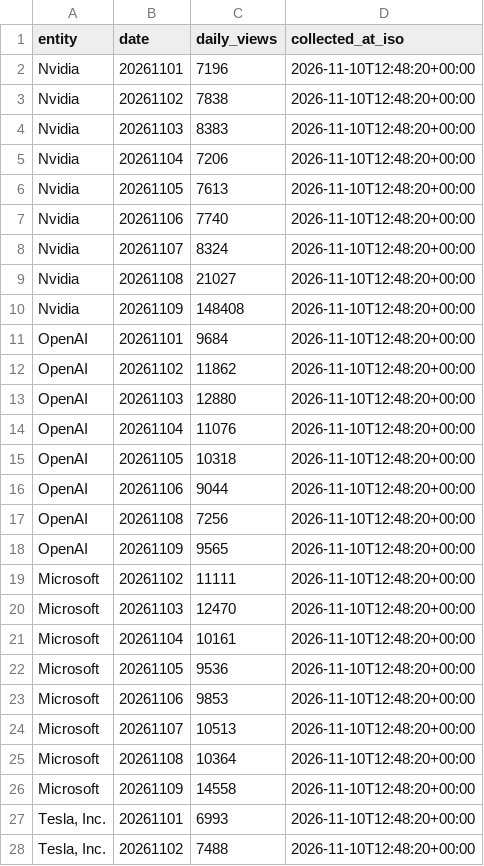
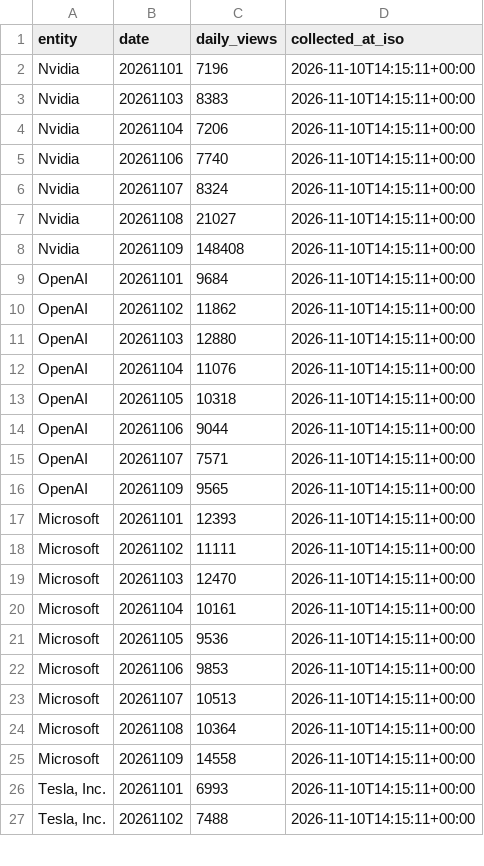
Before and after one commit to auzhuntr/dataforge-enterprise-datasets, a CSV file: samples/wikipedia_entity_trends_sample_50.csv, drawn as a sheet; only a part is shown; the diff covers the shown part only.

```diff
--- a/samples/wikipedia_entity_trends_sample_50.csv
+++ b/samples/wikipedia_entity_trends_sample_50.csv
@@ -1,28 +1,27 @@
 entity,date,daily_views,collected_at_iso
-Nvidia,20261101,7196,2026-11-10T12:48:20+00:00
-Nvidia,20261102,7838,2026-11-10T12:48:20+00:00
-Nvidia,20261103,8383,2026-11-10T12:48:20+00:00
-Nvidia,20261104,7206,2026-11-10T12:48:20+00:00
-Nvidia,20261105,7613,2026-11-10T12:48:20+00:00
-Nvidia,20261106,7740,2026-11-10T12:48:20+00:00
-Nvidia,20261107,8324,2026-11-10T12:48:20+00:00
-Nvidia,20261108,21027,2026-11-10T12:48:20+00:00
-Nvidia,20261109,148408,2026-11-10T12:48:20+00:00
-OpenAI,20261101,9684,2026-11-10T12:48:20+00:00
-OpenAI,20261102,11862,2026-11-10T12:48:20+00:00
-OpenAI,20261103,12880,2026-11-10T12:48:20+00:00
-OpenAI,20261104,11076,2026-11-10T12:48:20+00:00
-OpenAI,20261105,10318,2026-11-10T12:48:20+00:00
-OpenAI,20261106,9044,2026-11-10T12:48:20+00:00
-OpenAI,20261108,7256,2026-11-10T12:48:20+00:00
-OpenAI,20261109,9565,2026-11-10T12:48:20+00:00
-Microsoft,20261102,11111,2026-11-10T12:48:20+00:00
-Microsoft,20261103,12470,2026-11-10T12:48:20+00:00
-Microsoft,20261104,10161,2026-11-10T12:48:20+00:00
-Microsoft,20261105,9536,2026-11-10T12:48:20+00:00
-Microsoft,20261106,9853,2026-11-10T12:48:20+00:00
-Microsoft,20261107,10513,2026-11-10T12:48:20+00:00
-Microsoft,20261108,10364,2026-11-10T12:48:20+00:00
-Microsoft,20261109,14558,2026-11-10T12:48:20+00:00
-"Tesla, Inc.",20261101,6993,2026-11-10T12:48:20+00:00
-"Tesla, Inc.",20261102,7488,2026-11-10T12:48:20+00:00
+Nvidia,20261101,7196,2026-11-10T14:15:11+00:00
+Nvidia,20261103,8383,2026-11-10T14:15:11+00:00
+Nvidia,20261104,7206,2026-11-10T14:15:11+00:00
+Nvidia,20261106,7740,2026-11-10T14:15:11+00:00
+Nvidia,20261107,8324,2026-11-10T14:15:11+00:00
+Nvidia,20261108,21027,2026-11-10T14:15:11+00:00
+Nvidia,20261109,148408,2026-11-10T14:15:11+00:00
+OpenAI,20261101,9684,2026-11-10T14:15:11+00:00
+OpenAI,20261102,11862,2026-11-10T14:15:11+00:00
+OpenAI,20261103,12880,2026-11-10T14:15:11+00:00
+OpenAI,20261104,11076,2026-11-10T14:15:11+00:00
+OpenAI,20261105,10318,2026-11-10T14:15:11+00:00
+OpenAI,20261106,9044,2026-11-10T14:15:11+00:00
+OpenAI,20261107,7571,2026-11-10T14:15:11+00:00
+OpenAI,20261109,9565,2026-11-10T14:15:11+00:00
+Microsoft,20261101,12393,2026-11-10T14:15:11+00:00
+Microsoft,20261102,11111,2026-11-10T14:15:11+00:00
+Microsoft,20261103,12470,2026-11-10T14:15:11+00:00
+Microsoft,20261104,10161,2026-11-10T14:15:11+00:00
+Microsoft,20261105,9536,2026-11-10T14:15:11+00:00
+Microsoft,20261106,9853,2026-11-10T14:15:11+00:00
+Microsoft,20261107,10513,2026-11-10T14:15:11+00:00
+Microsoft,20261108,10364,2026-11-10T14:15:11+00:00
+Microsoft,20261109,14558,2026-11-10T14:15:11+00:00
+"Tesla, Inc.",20261101,6993,2026-11-10T14:15:11+00:00
+"Tesla, Inc.",20261102,7488,2026-11-10T14:15:11+00:00
```
Also changed, not shown: 2 added rows, 1 removed row and 22 edited cells elsewhere in this file, samples/arxiv_ai_research_sample_50.csv, samples/fda_drug_recalls_sample_50.csv, 8 other files.
